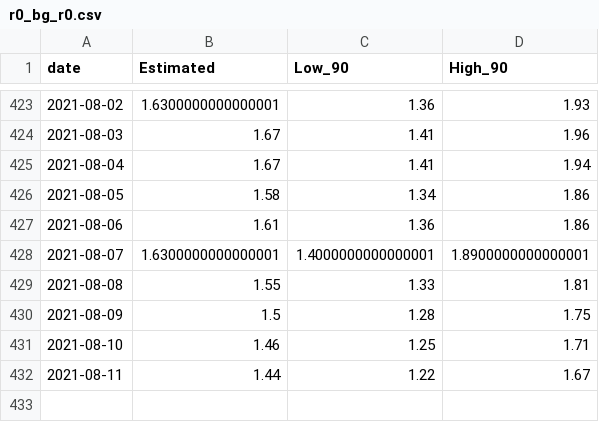
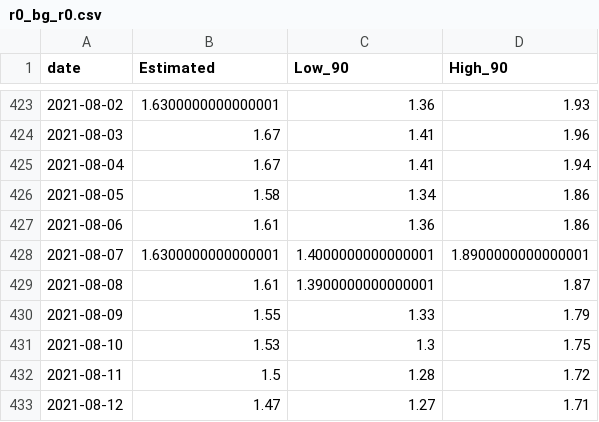
Before and after one commit to svilens/covid-bulgaria, a CSV file: dash_data/r0_bg_r0.csv, drawn as a sheet; only a part is shown, gaps mark what is left out.

```diff
--- a/dash_data/r0_bg_r0.csv
+++ b/dash_data/r0_bg_r0.csv
@@ -428,5 +428,6 @@ date,Estimated,Low_90,High_90
 2021-08-07,1.6300000000000001,1.4000000000000001,1.8900000000000001
-2021-08-08,1.55,1.33,1.81
-2021-08-09,1.5,1.28,1.75
-2021-08-10,1.46,1.25,1.71
-2021-08-11,1.44,1.22,1.67
+2021-08-08,1.61,1.3900000000000001,1.87
+2021-08-09,1.55,1.33,1.79
+2021-08-10,1.53,1.3,1.75
+2021-08-11,1.5,1.28,1.72
+2021-08-12,1.47,1.27,1.71
```
Also changed, not shown: dash_data/backup_vaccines.csv, dash_data/ts_data.csv, 9 other files.
